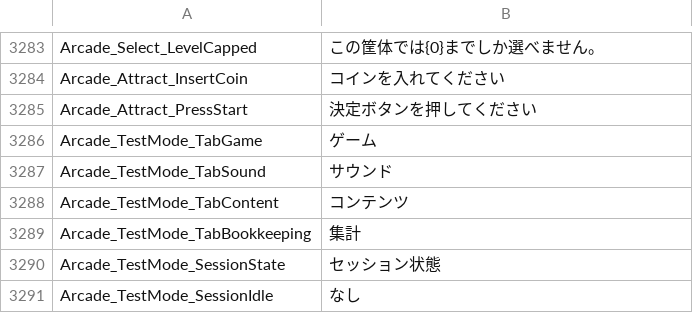
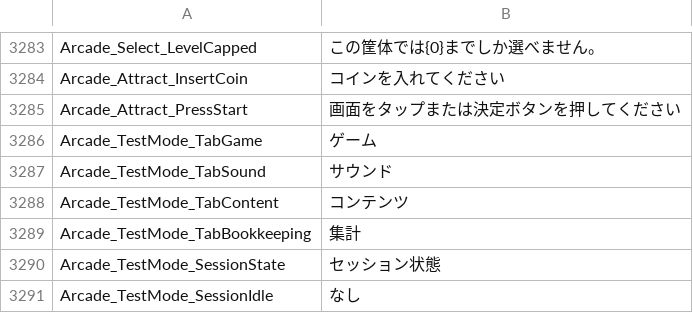
Before and after one commit to ethanaobrien/sif2-locale, a CSV file: ja/text.csv, drawn as a sheet; only a part is shown, gaps mark what is left out; the diff covers the shown part only.

```diff
--- a/ja/text.csv
+++ b/ja/text.csv
@@ -3284,3 +3284,3 @@ Arcade_Select_LevelCapped,この筐体では{0}までしか選べません。
 Arcade_Attract_InsertCoin,コインを入れてください
-Arcade_Attract_PressStart,決定ボタンを押してください
+Arcade_Attract_PressStart,画面をタップまたは決定ボタンを押してください
 Arcade_TestMode_TabGame,ゲーム
```
Also changed, not shown: 2 added rows and 6 edited cells elsewhere in this file, en/text.csv, es/text.csv, 21 other files.
